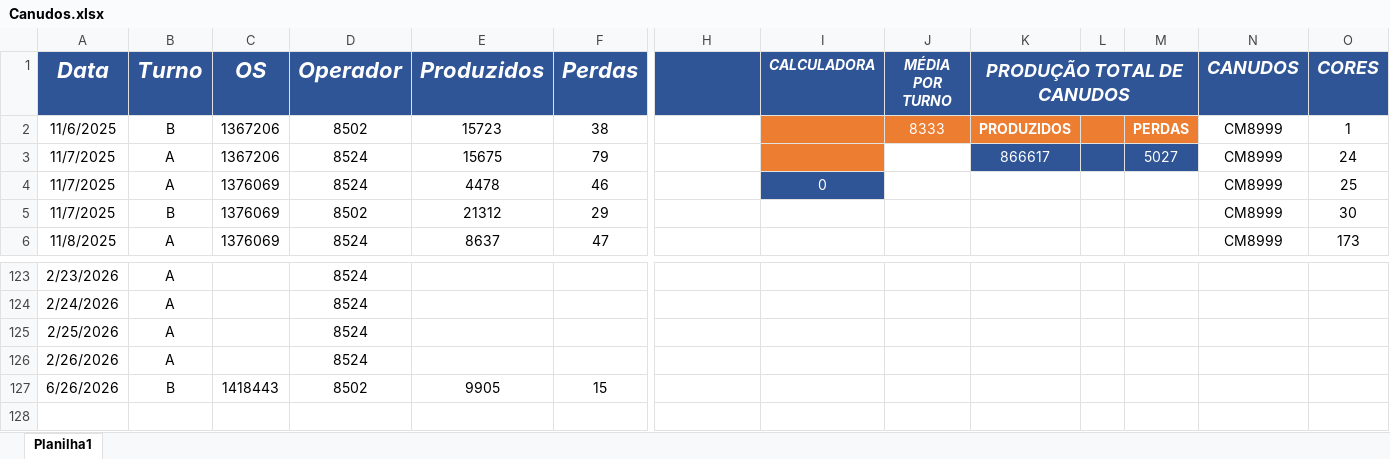
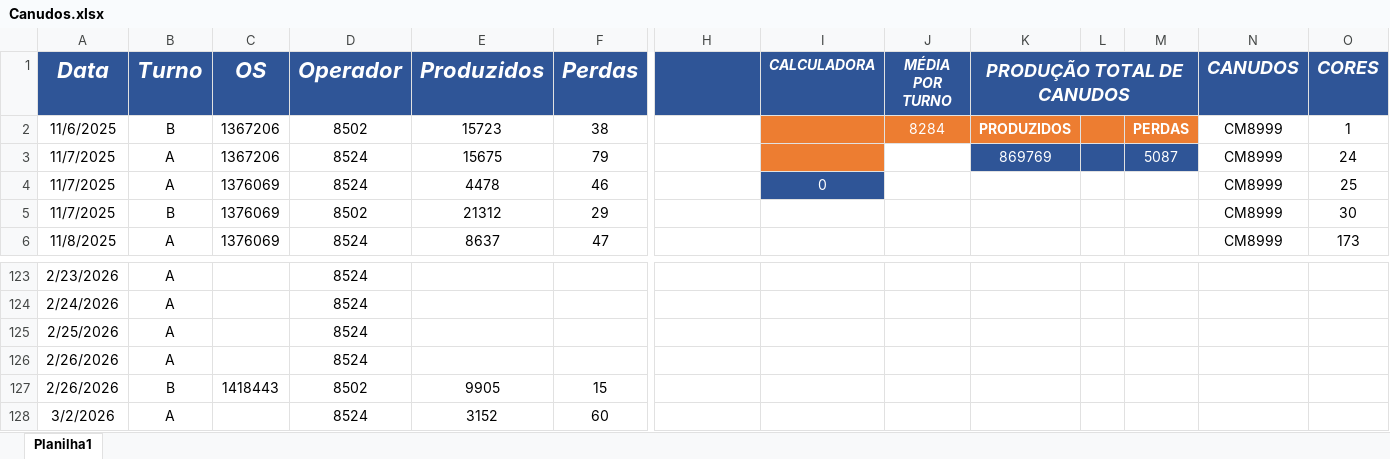
Before and after one commit to bacchirenan/PlasPrint2.0, an Excel workbook: Canudos.xlsx, sheet Planilha1, drawn as a sheet; only a part is shown, gaps mark what is left out; values as stored, in another font and other column widths than the file's, no borders; charts and pictures and table styles not drawn; rows hold the shown columns only; the diff names each change by its address in the sheet, - before the commit and + after, or states it on an @@ line.

```diff
--- a/Canudos.xlsx (sheet Planilha1)
+++ b/Canudos.xlsx (sheet Planilha1)
-J2 (MÉDIA POR TURNO): 8333
+J2 (MÉDIA POR TURNO): 8284
-K3 (PRODUÇÃO TOTAL DE CANUDOS): 866617
+K3 (PRODUÇÃO TOTAL DE CANUDOS): 869769
-M3: 5027
+M3: 5087
-A127 (Data): 6/26/2026
+A127 (Data): 2/26/2026
+row 128: 3/2/2026 | A |  | 8524 | 3152 | 60
```
Also changed, not shown: oee teep.xlsx, rejeito.xlsx, 1 other file.
